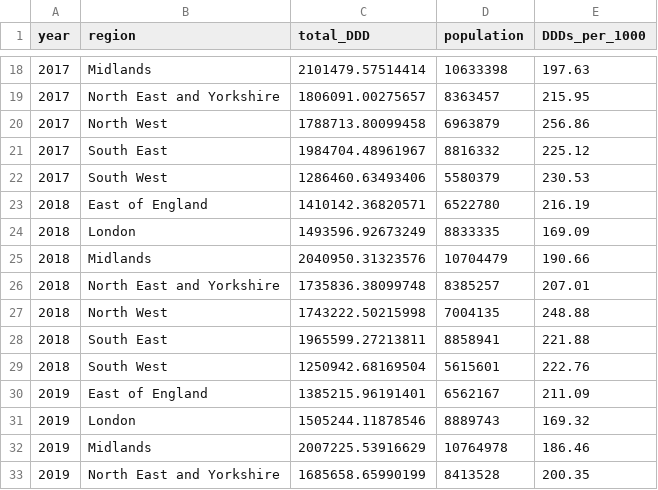
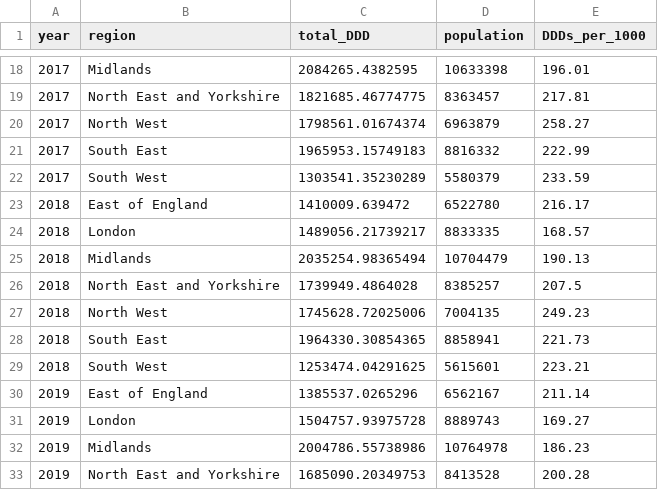
Before and after one commit to bennettoxford/lithium_project25, a CSV file: output/data/primary_DDD_by_year_region.csv, drawn as a sheet; only a part is shown, gaps mark what is left out; the diff covers the shown part only.

```diff
--- a/output/data/primary_DDD_by_year_region.csv
+++ b/output/data/primary_DDD_by_year_region.csv
@@ -18,16 +18,16 @@
-2017,"Midlands",2101479.57514414,10633398,197.63
-2017,"North East and Yorkshire",1806091.00275657,8363457,215.95
-2017,"North West",1788713.80099458,6963879,256.86
-2017,"South East",1984704.48961967,8816332,225.12
-2017,"South West",1286460.63493406,5580379,230.53
-2018,"East of England",1410142.36820571,6522780,216.19
-2018,"London",1493596.92673249,8833335,169.09
-2018,"Midlands",2040950.31323576,10704479,190.66
-2018,"North East and Yorkshire",1735836.38099748,8385257,207.01
-2018,"North West",1743222.50215998,7004135,248.88
-2018,"South East",1965599.27213811,8858941,221.88
-2018,"South West",1250942.68169504,5615601,222.76
-2019,"East of England",1385215.96191401,6562167,211.09
-2019,"London",1505244.11878546,8889743,169.32
-2019,"Midlands",2007225.53916629,10764978,186.46
-2019,"North East and Yorkshire",1685658.65990199,8413528,200.35
+2017,"Midlands",2084265.4382595,10633398,196.01
+2017,"North East and Yorkshire",1821685.46774775,8363457,217.81
+2017,"North West",1798561.01674374,6963879,258.27
+2017,"South East",1965953.15749183,8816332,222.99
+2017,"South West",1303541.35230289,5580379,233.59
+2018,"East of England",1410009.639472,6522780,216.17
+2018,"London",1489056.21739217,8833335,168.57
+2018,"Midlands",2035254.98365494,10704479,190.13
+2018,"North East and Yorkshire",1739949.4864028,8385257,207.5
+2018,"North West",1745628.72025006,7004135,249.23
+2018,"South East",1964330.30854365,8858941,221.73
+2018,"South West",1253474.04291625,5615601,223.21
+2019,"East of England",1385537.0265296,6562167,211.14
+2019,"London",1504757.93975728,8889743,169.27
+2019,"Midlands",2004786.55738986,10764978,186.23
+2019,"North East and Yorkshire",1685090.20349753,8413528,200.28
```
Also changed, not shown: 54 edited cells elsewhere in this file, output/data/primary_fp10_product_DDD.csv, output/data/primary_lithium_by_region.csv, 28 other files.
